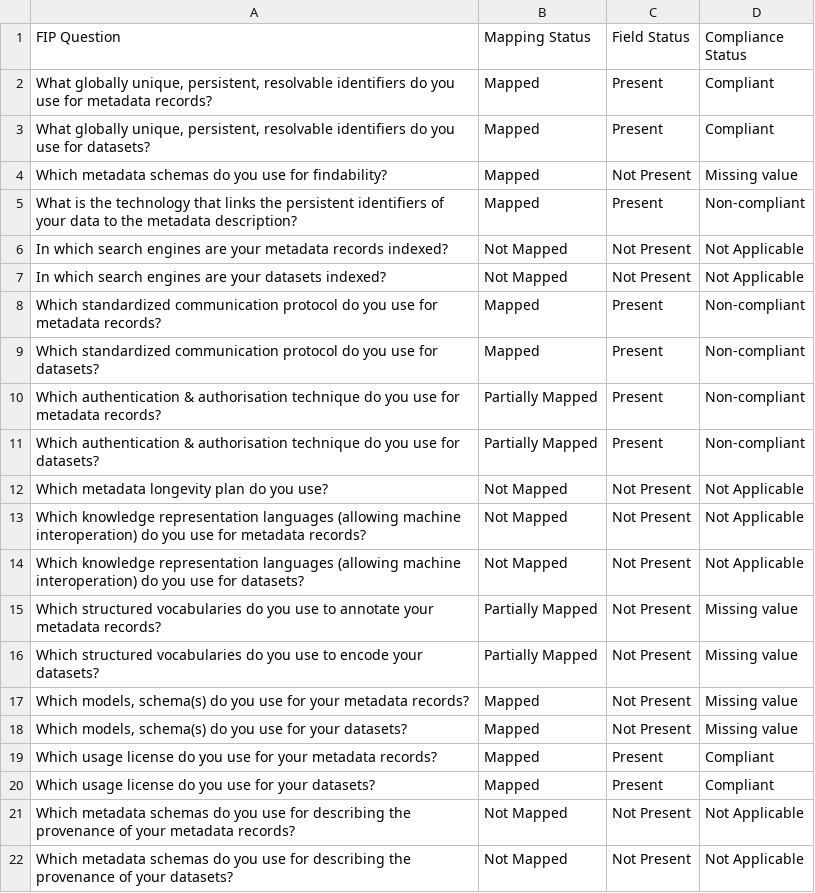
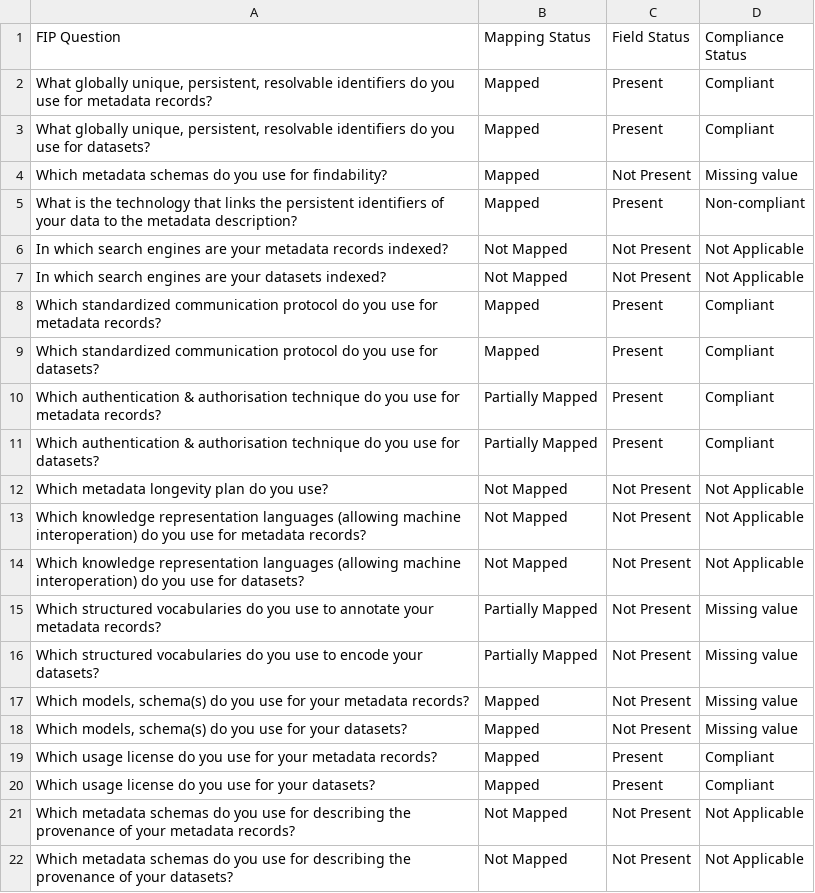
Before and after one commit to bernardobap21/DMP-Evaluation-through-integration-of-maDMPs-and-FIPs, a CSV file: results/ex_plant_pollinator_mapping_report.csv, drawn as a sheet.

```diff
--- a/results/ex_plant_pollinator_mapping_report.csv
+++ b/results/ex_plant_pollinator_mapping_report.csv
@@ -7,6 +7,6 @@ In which search engines are your metadata records indexed?,Not Mapped,Not Presen
 In which search engines are your datasets indexed?,Not Mapped,Not Present,Not Applicable
-Which standardized communication protocol do you use for metadata records?,Mapped,Present,Non-compliant
-Which standardized communication protocol do you use for datasets?,Mapped,Present,Non-compliant
-Which authentication & authorisation technique do you use for metadata records?,Partially Mapped,Present,Non-compliant
-Which authentication & authorisation technique do you use for datasets?,Partially Mapped,Present,Non-compliant
+Which standardized communication protocol do you use for metadata records?,Mapped,Present,Compliant
+Which standardized communication protocol do you use for datasets?,Mapped,Present,Compliant
+Which authentication & authorisation technique do you use for metadata records?,Partially Mapped,Present,Compliant
+Which authentication & authorisation technique do you use for datasets?,Partially Mapped,Present,Compliant
 Which metadata longevity plan do you use?,Not Mapped,Not Present,Not Applicable
```
Also changed, not shown: results/ex_plant_pollinator_compliance_table.csv, 3 other files.
